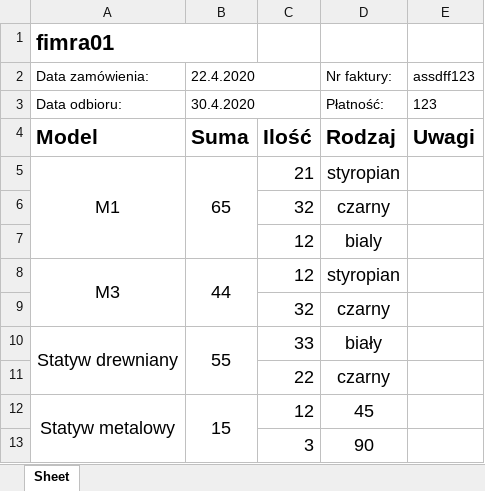
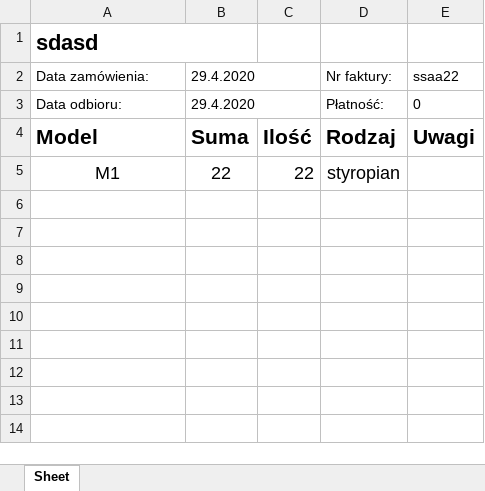
Before and after one commit to igorpieniek/tkinter_orders, an Excel workbook: tkinter_test.xlsx, sheet Sheet, drawn as a sheet; values as stored, in another font and other column widths than the file's, no borders; the diff names each change by its address in the sheet, - before the commit and + after, or states it on an @@ line.

```diff
--- a/tkinter_test.xlsx (sheet Sheet)
+++ b/tkinter_test.xlsx (sheet Sheet)
-A1: fimra01
+A1: sdasd
-B2: 22.4.2020
+B2: 29.4.2020
-E2: assdff123
+E2: ssaa22
-B3: 30.4.2020
+B3: 29.4.2020
-E3: 123
+E3: 0
-A5:A7 merged
-B5: 65
+B5: 22
-B5:B7 merged
-C5: 21
+C5: 22
-row 6:  |  | 32 | czarny
-row 7:  |  | 12 | bialy
-row 8: M3 | 44 | 12 | styropian
-row 9:  |  | 32 | czarny
-row 10: Statyw drewniany | 55 | 33 | biały
-row 11:  |  | 22 | czarny
-row 12: Statyw metalowy | 15 | 12 | 45
-row 13:  |  | 3 | 90
```
Also changed, not shown: 4 other files.
